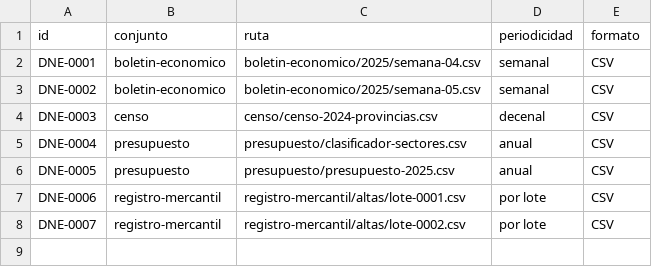
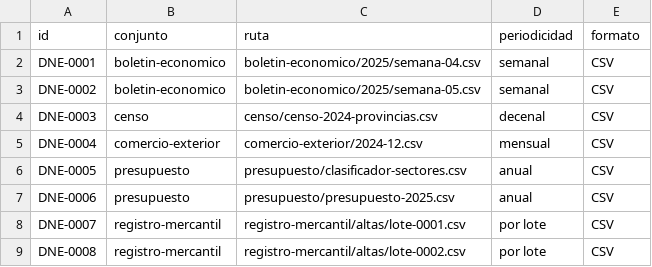
Before and after one commit to InvazhorDark/trabun2026, a CSV file: datasets/catalogo.csv, drawn as a sheet.

Commit message:
Comercio exterior: exportaciones e importaciones 2024-12

```diff
--- a/datasets/catalogo.csv
+++ b/datasets/catalogo.csv
@@ -4,5 +4,6 @@ DNE-0002,boletin-economico,boletin-economico/2025/semana-05.csv,semanal,CSV
 DNE-0003,censo,censo/censo-2024-provincias.csv,decenal,CSV
-DNE-0004,presupuesto,presupuesto/clasificador-sectores.csv,anual,CSV
-DNE-0005,presupuesto,presupuesto/presupuesto-2025.csv,anual,CSV
-DNE-0006,registro-mercantil,registro-mercantil/altas/lote-0001.csv,por lote,CSV
-DNE-0007,registro-mercantil,registro-mercantil/altas/lote-0002.csv,por lote,CSV
+DNE-0004,comercio-exterior,comercio-exterior/2024-12.csv,mensual,CSV
+DNE-0005,presupuesto,presupuesto/clasificador-sectores.csv,anual,CSV
+DNE-0006,presupuesto,presupuesto/presupuesto-2025.csv,anual,CSV
+DNE-0007,registro-mercantil,registro-mercantil/altas/lote-0001.csv,por lote,CSV
+DNE-0008,registro-mercantil,registro-mercantil/altas/lote-0002.csv,por lote,CSV
```
Also changed, not shown: 2 other files.
